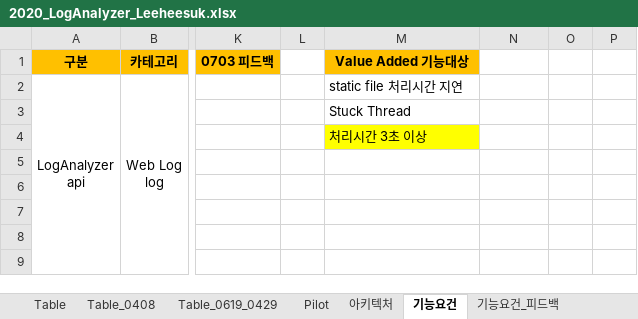
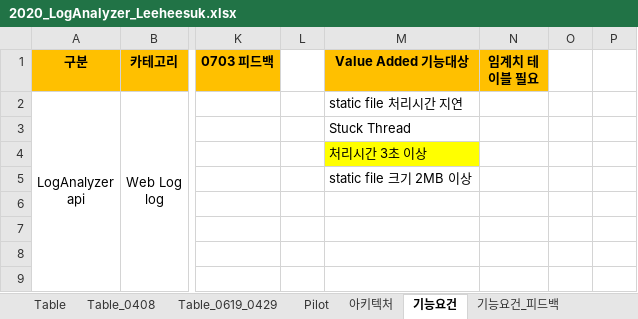
Before and after one commit to kimyd79/elao_codex, an Excel workbook: 2020_LogAnalyzer_Leeheesuk.xlsx, sheet 기능요건, drawn as a sheet; only a part is shown, gaps mark what is left out; values as stored, in another font and other column widths than the file's, no borders; the diff names each change by its address in the sheet, - before the commit and + after, or states it on an @@ line.

```diff
--- a/2020_LogAnalyzer_Leeheesuk.xlsx (sheet 기능요건)
+++ b/2020_LogAnalyzer_Leeheesuk.xlsx (sheet 기능요건)
-N1: (empty)
+N1: 임계치 테이블 필요
-N1 fill: none
+N1 fill: #FFC000
-M5 (Value Added 기능대상): (empty)
+M5 (Value Added 기능대상): static file 크기 2MB 이상
```
Also changed, not shown: sheet 기능요건_피드백, charts or pictures, 9 other files.
